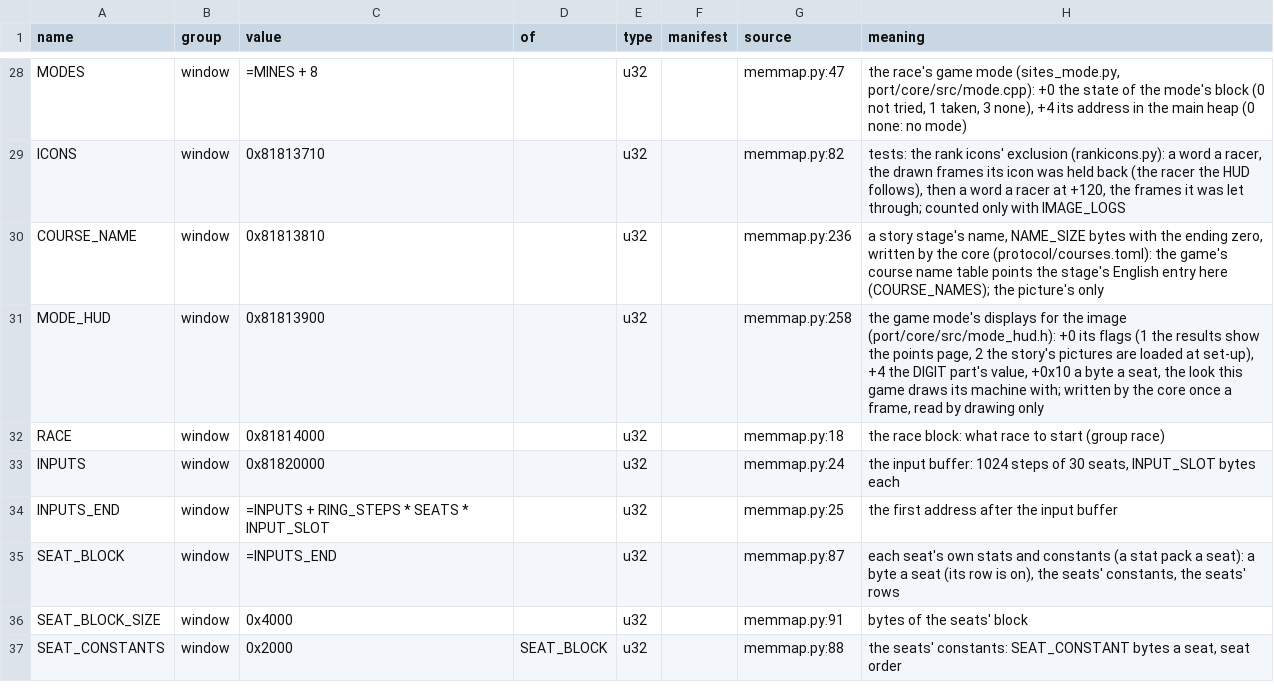
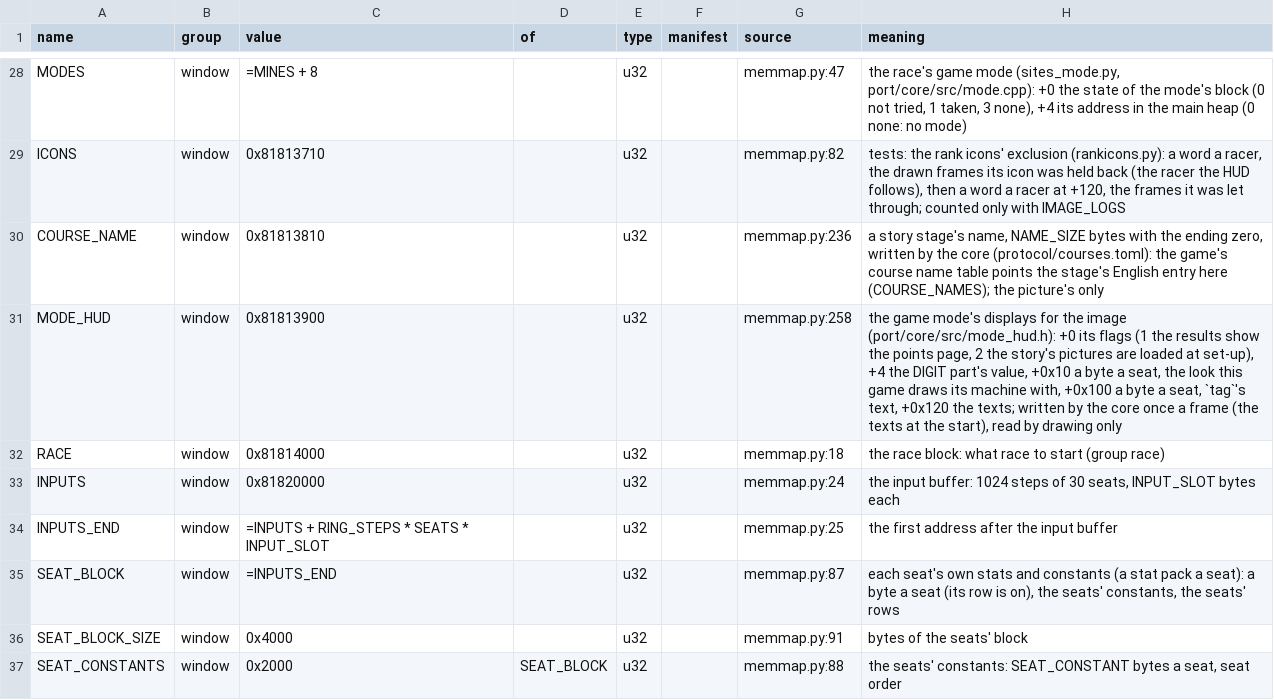
Before and after one commit to piconet-live/piconet-runner, a TSV file: port/facts/game.tsv, drawn as a sheet; only a part is shown, gaps mark what is left out.

```diff
--- a/port/facts/game.tsv
+++ b/port/facts/game.tsv
@@ -30,3 +30,3 @@ ICONS	window	0x81813710		u32		memmap.py:82	tests: the rank icons' exclusion (ran
 COURSE_NAME	window	0x81813810		u32		memmap.py:236	a story stage's name, NAME_SIZE bytes with the ending zero, written by the core (protocol/courses.toml): the game's course name table points the stage's English entry here (COURSE_NAMES); the picture's only
-MODE_HUD	window	0x81813900		u32		memmap.py:258	the game mode's displays for the image (port/core/src/mode_hud.h): +0 its flags (1 the results show the points page, 2 the story's pictures are loaded at set-up), +4 the DIGIT part's value, +0x10 a byte a seat, the look this game draws its machine with; written by the core once a frame, read by drawing only
+MODE_HUD	window	0x81813900		u32		memmap.py:258	the game mode's displays for the image (port/core/src/mode_hud.h): +0 its flags (1 the results show the points page, 2 the story's pictures are loaded at set-up), +4 the DIGIT part's value, +0x10 a byte a seat, the look this game draws its machine with, +0x100 a byte a seat, `tag`'s text, +0x120 the texts; written by the core once a frame (the texts at the start), read by drawing only
 RACE	window	0x81814000		u32		memmap.py:18	the race block: what race to start (group race)
```
Also changed, not shown: 13 other files.
